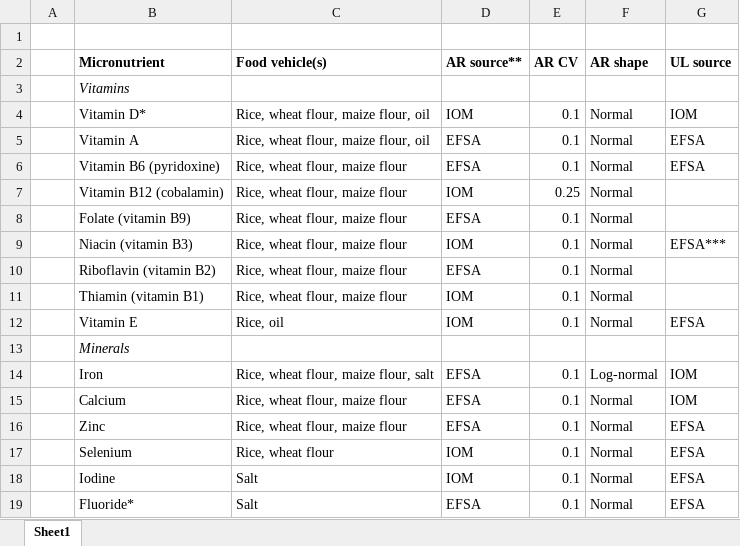
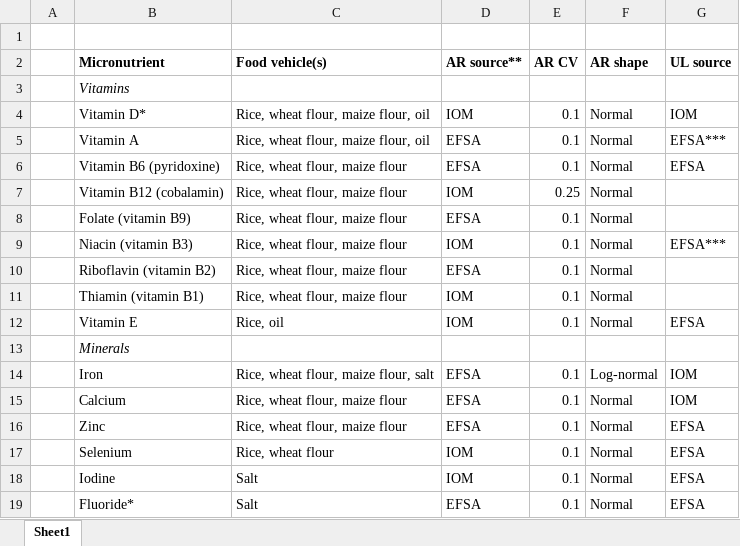
Before and after one commit to cfree14/fortification, an Excel workbook: tables/TableS1_micronutrients.xlsx, sheet Sheet1, drawn as a sheet; values as stored, in another font and other column widths than the file's, no borders; the diff names each change by its address in the sheet, - before the commit and + after, or states it on an @@ line.

```diff
--- a/tables/TableS1_micronutrients.xlsx (sheet Sheet1)
+++ b/tables/TableS1_micronutrients.xlsx (sheet Sheet1)
-G5 (UL source): EFSA
+G5 (UL source): EFSA***
```
Also changed, not shown: 40 other files.
